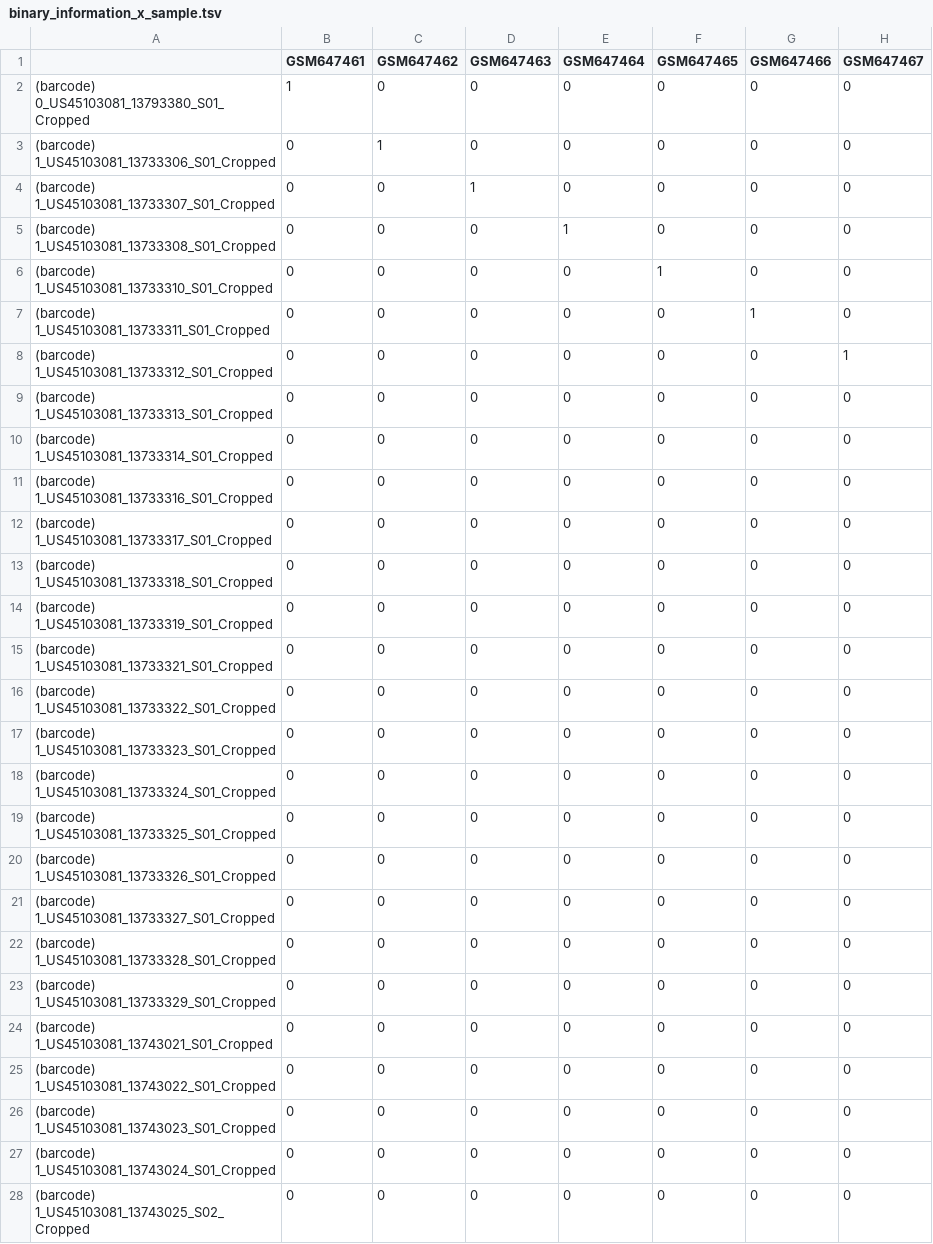
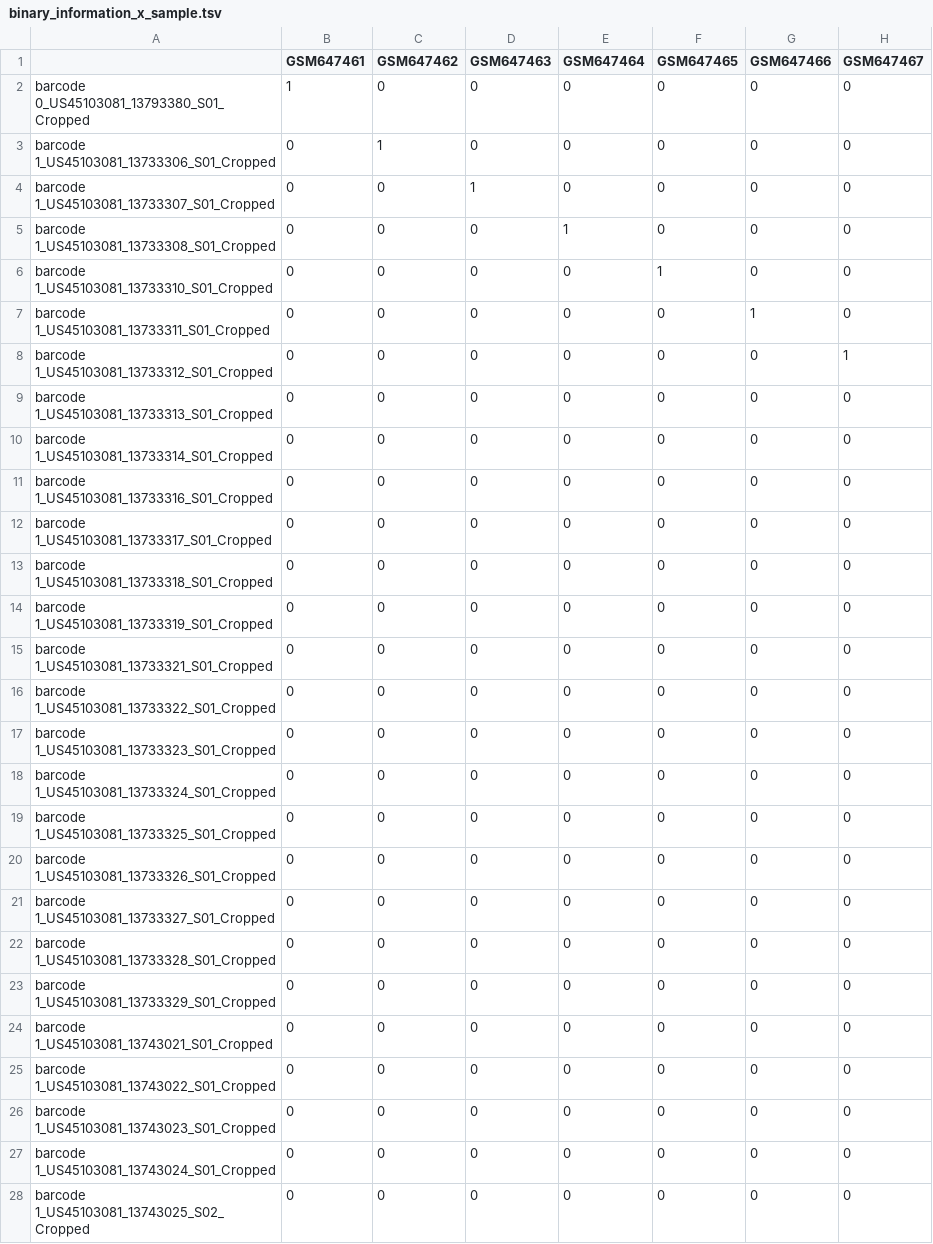
Before and after one commit to KwatMDPhD/CCAL.TODO, a TSV file: notebook/GSE26375/binary_information_x_sample.tsv, drawn as a sheet; only a part is shown; the diff covers the shown part only; the diff names each change by its address in the sheet, - before the commit and + after, or states it on an @@ line.

```diff
--- a/notebook/GSE26375/binary_information_x_sample.tsv
+++ b/notebook/GSE26375/binary_information_x_sample.tsv
-A2: (barcode) 0_US45103081_13793380_S01_Cropped
+A2: barcode 0_US45103081_13793380_S01_Cropped
-A3: (barcode) 1_US45103081_13733306_S01_Cropped
+A3: barcode 1_US45103081_13733306_S01_Cropped
-A4: (barcode) 1_US45103081_13733307_S01_Cropped
+A4: barcode 1_US45103081_13733307_S01_Cropped
-A5: (barcode) 1_US45103081_13733308_S01_Cropped
+A5: barcode 1_US45103081_13733308_S01_Cropped
-A6: (barcode) 1_US45103081_13733310_S01_Cropped
+A6: barcode 1_US45103081_13733310_S01_Cropped
-A7: (barcode) 1_US45103081_13733311_S01_Cropped
+A7: barcode 1_US45103081_13733311_S01_Cropped
-A8: (barcode) 1_US45103081_13733312_S01_Cropped
+A8: barcode 1_US45103081_13733312_S01_Cropped
-A9: (barcode) 1_US45103081_13733313_S01_Cropped
+A9: barcode 1_US45103081_13733313_S01_Cropped
-A10: (barcode) 1_US45103081_13733314_S01_Cropped
+A10: barcode 1_US45103081_13733314_S01_Cropped
-A11: (barcode) 1_US45103081_13733316_S01_Cropped
+A11: barcode 1_US45103081_13733316_S01_Cropped
-A12: (barcode) 1_US45103081_13733317_S01_Cropped
+A12: barcode 1_US45103081_13733317_S01_Cropped
-A13: (barcode) 1_US45103081_13733318_S01_Cropped
+A13: barcode 1_US45103081_13733318_S01_Cropped
-A14: (barcode) 1_US45103081_13733319_S01_Cropped
+A14: barcode 1_US45103081_13733319_S01_Cropped
-A15: (barcode) 1_US45103081_13733321_S01_Cropped
+A15: barcode 1_US45103081_13733321_S01_Cropped
-A16: (barcode) 1_US45103081_13733322_S01_Cropped
+A16: barcode 1_US45103081_13733322_S01_Cropped
-A17: (barcode) 1_US45103081_13733323_S01_Cropped
+A17: barcode 1_US45103081_13733323_S01_Cropped
-A18: (barcode) 1_US45103081_13733324_S01_Cropped
+A18: barcode 1_US45103081_13733324_S01_Cropped
-A19: (barcode) 1_US45103081_13733325_S01_Cropped
+A19: barcode 1_US45103081_13733325_S01_Cropped
-A20: (barcode) 1_US45103081_13733326_S01_Cropped
+A20: barcode 1_US45103081_13733326_S01_Cropped
-A21: (barcode) 1_US45103081_13733327_S01_Cropped
+A21: barcode 1_US45103081_13733327_S01_Cropped
-A22: (barcode) 1_US45103081_13733328_S01_Cropped
+A22: barcode 1_US45103081_13733328_S01_Cropped
-A23: (barcode) 1_US45103081_13733329_S01_Cropped
+A23: barcode 1_US45103081_13733329_S01_Cropped
-A24: (barcode) 1_US45103081_13743021_S01_Cropped
+A24: barcode 1_US45103081_13743021_S01_Cropped
-A25: (barcode) 1_US45103081_13743022_S01_Cropped
+A25: barcode 1_US45103081_13743022_S01_Cropped
-A26: (barcode) 1_US45103081_13743023_S01_Cropped
+A26: barcode 1_US45103081_13743023_S01_Cropped
-A27: (barcode) 1_US45103081_13743024_S01_Cropped
+A27: barcode 1_US45103081_13743024_S01_Cropped
-A28: (barcode) 1_US45103081_13743025_S02_Cropped
+A28: barcode 1_US45103081_13743025_S02_Cropped
```
Also changed, not shown: 150 edited cells elsewhere in this file, notebook/hierarchical_consensus_cluster_dataframe/cluster_x_element.tsv, notebook/hierarchical_consensus_cluster_dataframe_with_ks/4/cluster_x_element.tsv, 50 other files.
